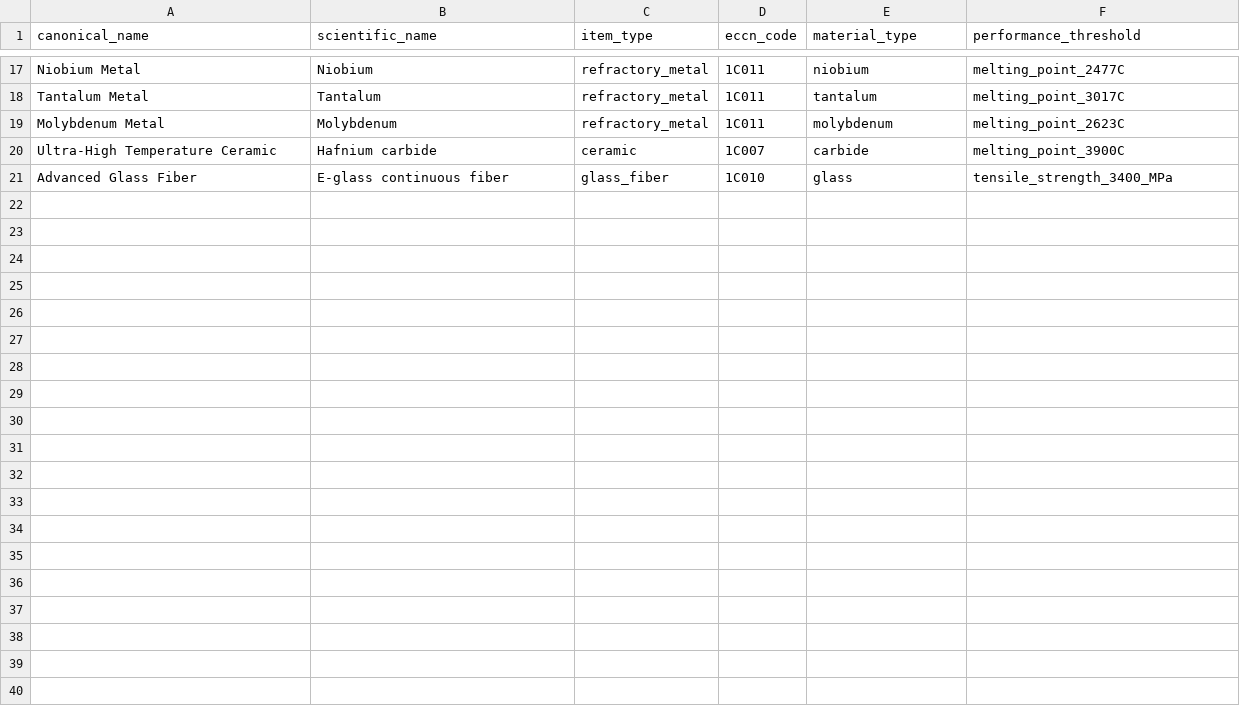
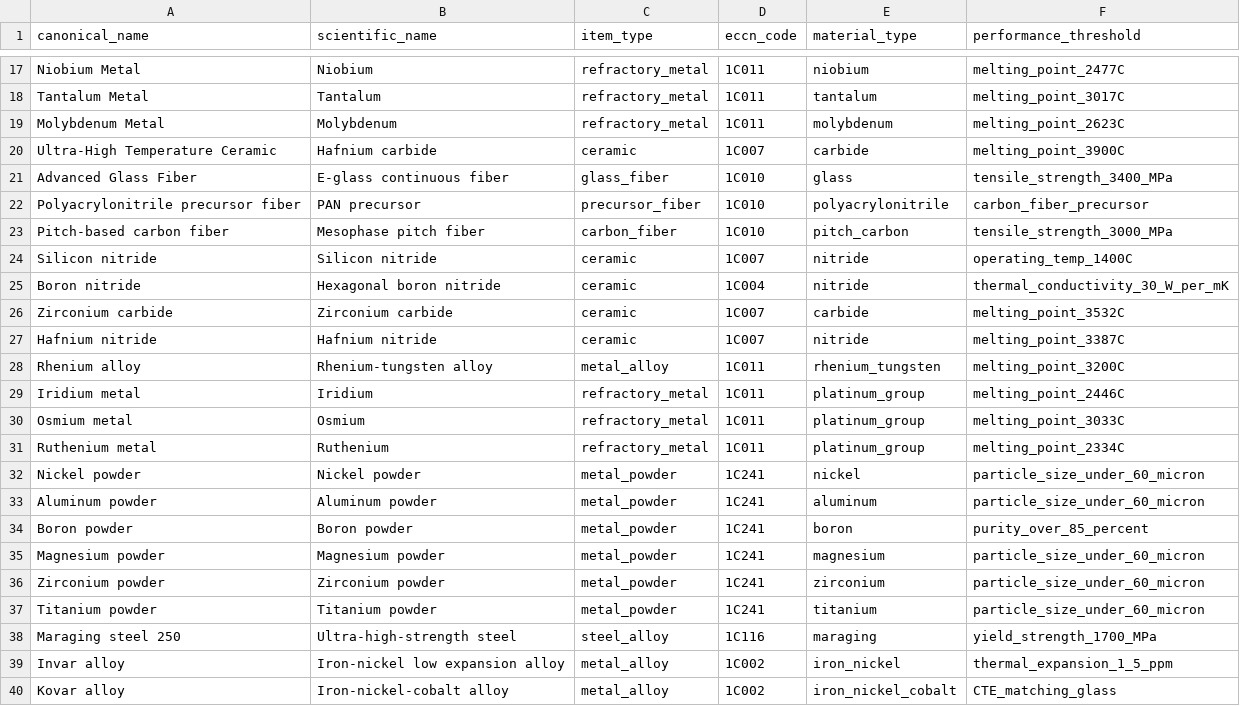
Before and after one commit to BenjaminHorrigan/lightning, a CSV file: data/sources/ear_cat1_materials.csv, drawn as a sheet; only a part is shown, gaps mark what is left out.

```diff
--- a/data/sources/ear_cat1_materials.csv
+++ b/data/sources/ear_cat1_materials.csv
@@ -21 +21,20 @@ Ultra-High Temperature Ceramic,Hafnium carbide,ceramic,1C007,carbide,melting_poi
 Advanced Glass Fiber,E-glass continuous fiber,glass_fiber,1C010,glass,tensile_strength_3400_MPa
+Polyacrylonitrile precursor fiber,PAN precursor,precursor_fiber,1C010,polyacrylonitrile,carbon_fiber_precursor
+Pitch-based carbon fiber,Mesophase pitch fiber,carbon_fiber,1C010,pitch_carbon,tensile_strength_3000_MPa
+Silicon nitride,Silicon nitride,ceramic,1C007,nitride,operating_temp_1400C
+Boron nitride,Hexagonal boron nitride,ceramic,1C004,nitride,thermal_conductivity_30_W_per_mK
+Zirconium carbide,Zirconium carbide,ceramic,1C007,carbide,melting_point_3532C
+Hafnium nitride,Hafnium nitride,ceramic,1C007,nitride,melting_point_3387C
+Rhenium alloy,Rhenium-tungsten alloy,metal_alloy,1C011,rhenium_tungsten,melting_point_3200C
+Iridium metal,Iridium,refractory_metal,1C011,platinum_group,melting_point_2446C
+Osmium metal,Osmium,refractory_metal,1C011,platinum_group,melting_point_3033C
+Ruthenium metal,Ruthenium,refractory_metal,1C011,platinum_group,melting_point_2334C
+Nickel powder,Nickel powder,metal_powder,1C241,nickel,particle_size_under_60_micron
+Aluminum powder,Aluminum powder,metal_powder,1C241,aluminum,particle_size_under_60_micron
+Boron powder,Boron powder,metal_powder,1C241,boron,purity_over_85_percent
+Magnesium powder,Magnesium powder,metal_powder,1C241,magnesium,particle_size_under_60_micron
+Zirconium powder,Zirconium powder,metal_powder,1C241,zirconium,particle_size_under_60_micron
+Titanium powder,Titanium powder,metal_powder,1C241,titanium,particle_size_under_60_micron
+Maraging steel 250,Ultra-high-strength steel,steel_alloy,1C116,maraging,yield_strength_1700_MPa
+Invar alloy,Iron-nickel low expansion alloy,metal_alloy,1C002,iron_nickel,thermal_expansion_1_5_ppm
+Kovar alloy,Iron-nickel-cobalt alloy,metal_alloy,1C002,iron_nickel_cobalt,CTE_matching_glass
```
Also changed, not shown: data/sources/australia_group_biological.csv, data/sources/bis_ai_compute.csv, 15 other files.
